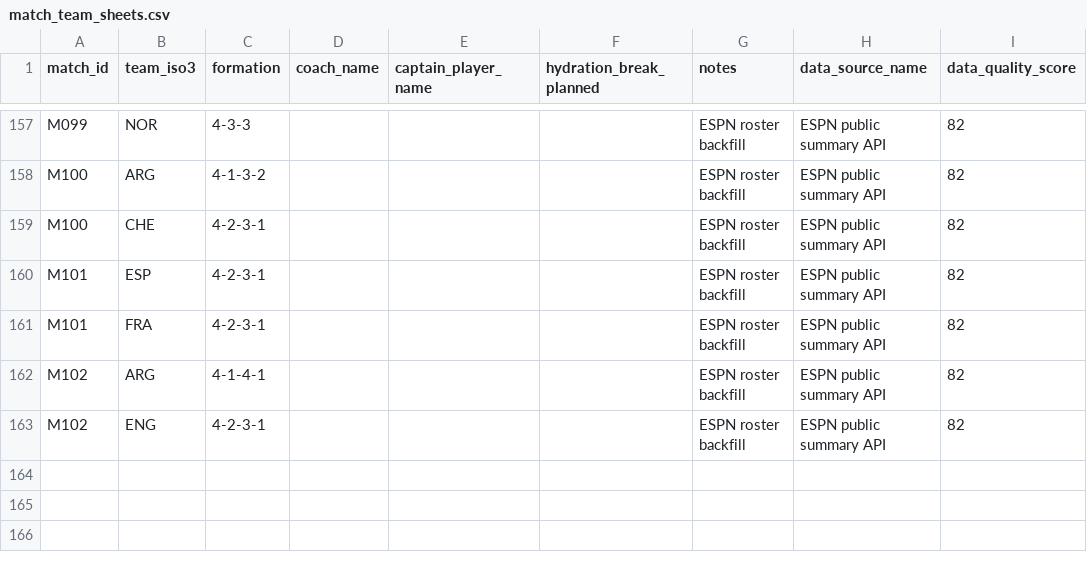
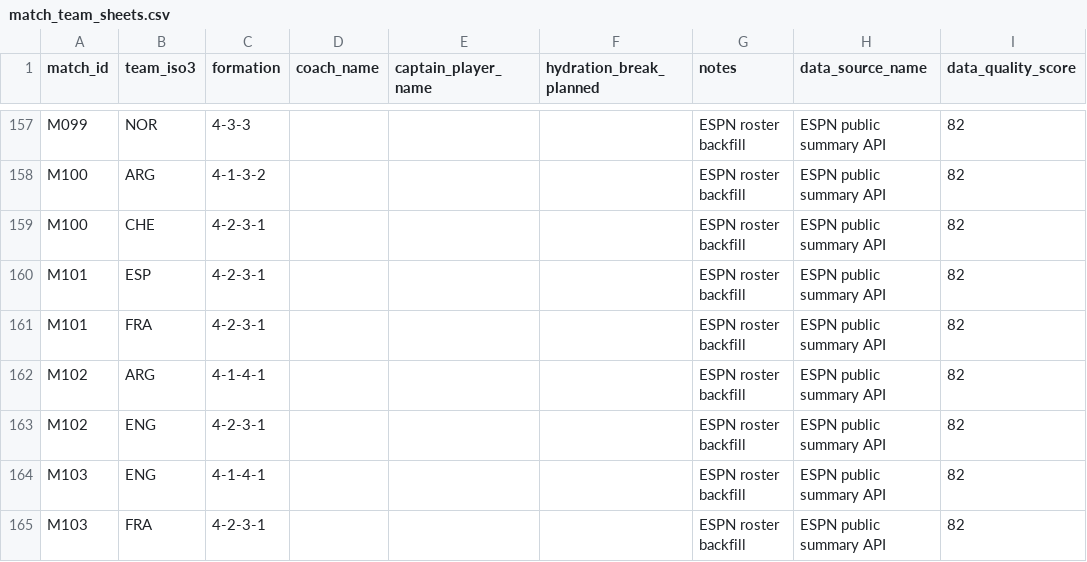
Before and after one commit to sgoersdorf-design/the-weather-cup-2026, a CSV file: data/match_team_sheets.csv, drawn as a sheet; only a part is shown, gaps mark what is left out.

```diff
--- a/data/match_team_sheets.csv
+++ b/data/match_team_sheets.csv
@@ -163 +163,3 @@ M102,ARG,4-1-4-1,,,,ESPN roster backfill,ESPN public summary API,82
 M102,ENG,4-2-3-1,,,,ESPN roster backfill,ESPN public summary API,82
+M103,ENG,4-1-4-1,,,,ESPN roster backfill,ESPN public summary API,82
+M103,FRA,4-2-3-1,,,,ESPN roster backfill,ESPN public summary API,82
```
Also changed, not shown: data/full_schedule_openfootball.csv, data/match_player_appearances.csv, 5 other files.
